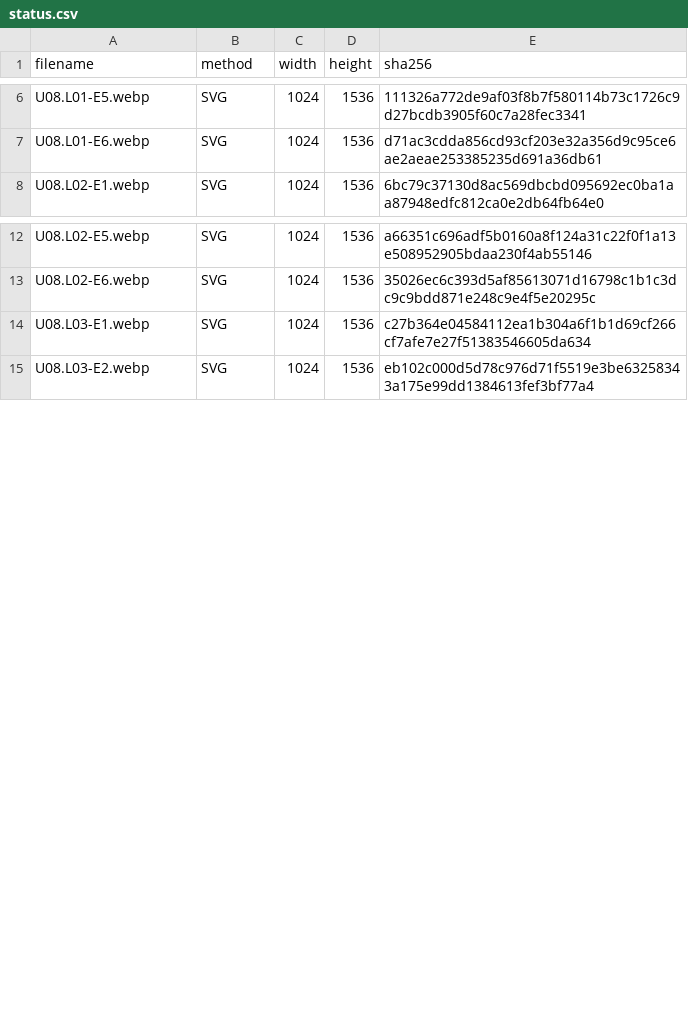
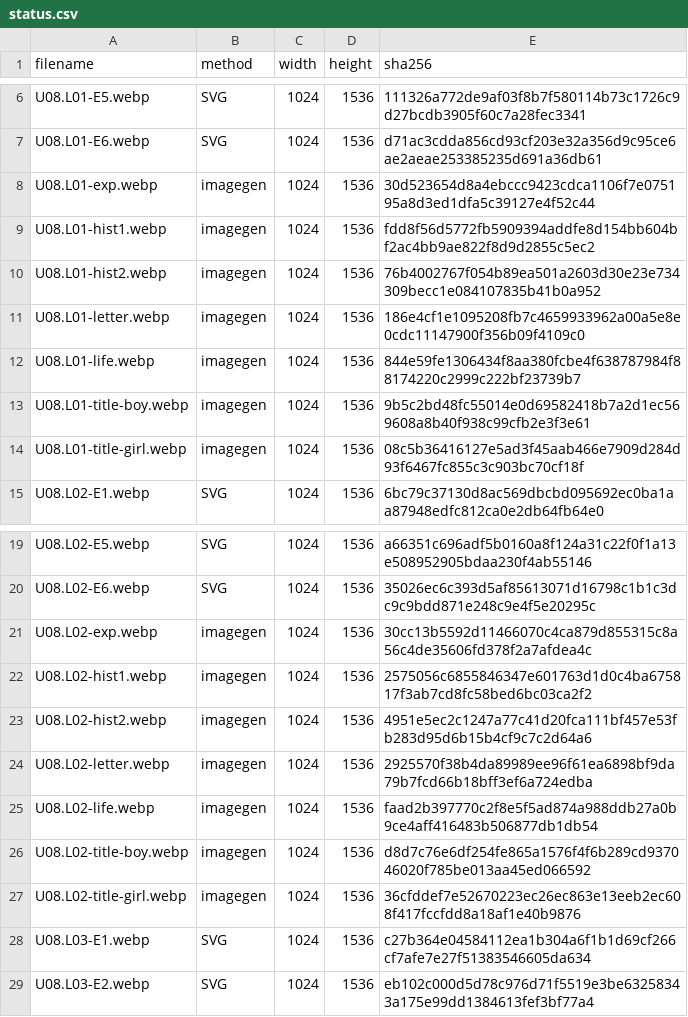
Before and after one commit to Feras-glitch/human-body, a CSV file: art-sources/U08/status.csv, drawn as a sheet; only a part is shown, gaps mark what is left out; the diff covers the shown part only; the diff names each change by its address in the sheet, - before the commit and + after, or states it on an @@ line.

```diff
--- a/art-sources/U08/status.csv
+++ b/art-sources/U08/status.csv
+row 8: U08.L01-exp.webp | imagegen | 1024 | 1536 | 30d523654d8a4ebccc9423cdca1106f7e075195a8d3ed1dfa5c39127e4f52c44
+row 9: U08.L01-hist1.webp | imagegen | 1024 | 1536 | fdd8f56d5772fb5909394addfe8d154bb604bf2ac4bb9ae822f8d9d2855c5ec2
+row 10: U08.L01-hist2.webp | imagegen | 1024 | 1536 | 76b4002767f054b89ea501a2603d30e23e734309becc1e084107835b41b0a952
+row 11: U08.L01-letter.webp | imagegen | 1024 | 1536 | 186e4cf1e1095208fb7c4659933962a00a5e8e0cdc11147900f356b09f4109c0
+row 12: U08.L01-life.webp | imagegen | 1024 | 1536 | 844e59fe1306434f8aa380fcbe4f638787984f88174220c2999c222bf23739b7
+row 13: U08.L01-title-boy.webp | imagegen | 1024 | 1536 | 9b5c2bd48fc55014e0d69582418b7a2d1ec569608a8b40f938c99cfb2e3f3e61
+row 14: U08.L01-title-girl.webp | imagegen | 1024 | 1536 | 08c5b36416127e5ad3f45aab466e7909d284d93f6467fc855c3c903bc70cf18f
+row 21: U08.L02-exp.webp | imagegen | 1024 | 1536 | 30cc13b5592d11466070c4ca879d855315c8a56c4de35606fd378f2a7afdea4c
+row 22: U08.L02-hist1.webp | imagegen | 1024 | 1536 | 2575056c6855846347e601763d1d0c4ba675817f3ab7cd8fc58bed6bc03ca2f2
+row 23: U08.L02-hist2.webp | imagegen | 1024 | 1536 | 4951e5ec2c1247a77c41d20fca111bf457e53fb283d95d6b15b4cf9c7c2d64a6
+row 24: U08.L02-letter.webp | imagegen | 1024 | 1536 | 2925570f38b4da89989ee96f61ea6898bf9da79b7fcd66b18bff3ef6a724edba
+row 25: U08.L02-life.webp | imagegen | 1024 | 1536 | faad2b397770c2f8e5f5ad874a988ddb27a0b9ce4aff416483b506877db1db54
+row 26: U08.L02-title-boy.webp | imagegen | 1024 | 1536 | d8d7c76e6df254fe865a1576f4f6b289cd937046020f785be013aa45ed066592
+row 27: U08.L02-title-girl.webp | imagegen | 1024 | 1536 | 36cfddef7e52670223ec26ec863e13eeb2ec608f417fccfdd8a18af1e40b9876
```
Also changed, not shown: 22 added rows elsewhere in this file, 50 other files.
